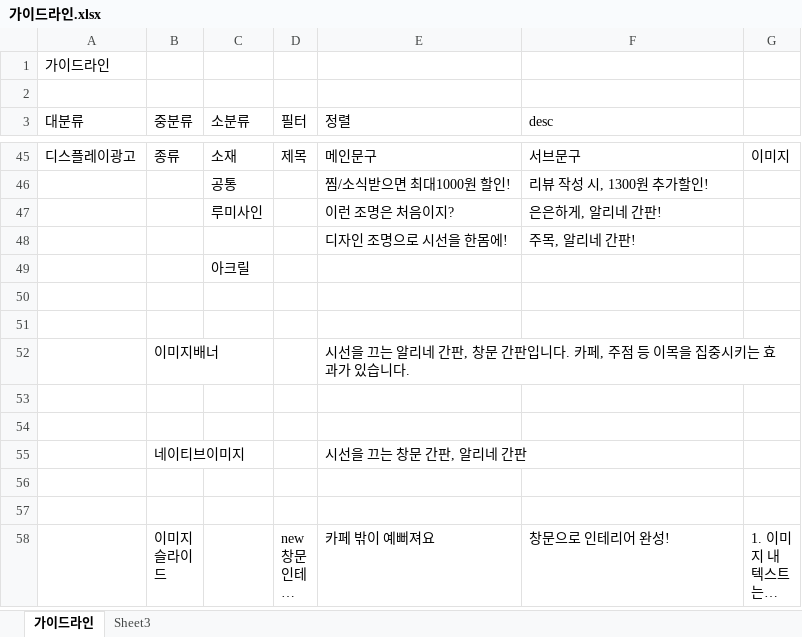
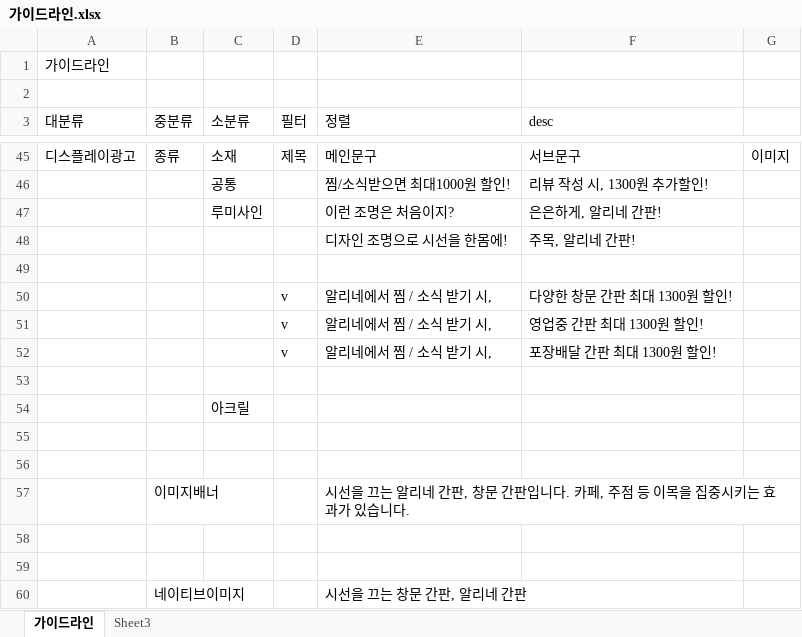
Before and after one commit to Soo92/mysite, an Excel workbook: naverAd/가이드라인.xlsx, sheet 가이드라인, drawn as a sheet; only a part is shown, gaps mark what is left out; the shorter side is filled out with more unchanged rows; long unchanged cells end in …; values as stored, in another font and other column widths than the file's, no borders; the diff names each change by its address in the sheet, - before the commit and + after, or states it on an @@ line.

```diff
--- a/naverAd/가이드라인.xlsx (sheet 가이드라인)
+++ b/naverAd/가이드라인.xlsx (sheet 가이드라인)
+row 49: (empty)
+row 50:  |  |  | v | 알리네에서 찜 / 소식 받기 시, | 다양한 창문 간판 최대 1300원 할인!
+row 51:  |  |  | v | 알리네에서 찜 / 소식 받기 시, | 영업중 간판 최대 1300원 할인!
+row 52:  |  |  | v | 알리네에서 찜 / 소식 받기 시, | 포장배달 간판 최대 1300원 할인!
+row 53: (empty)
```
Also changed, not shown: naverAd/검색광고/작업.xlsm, 8 other files.
